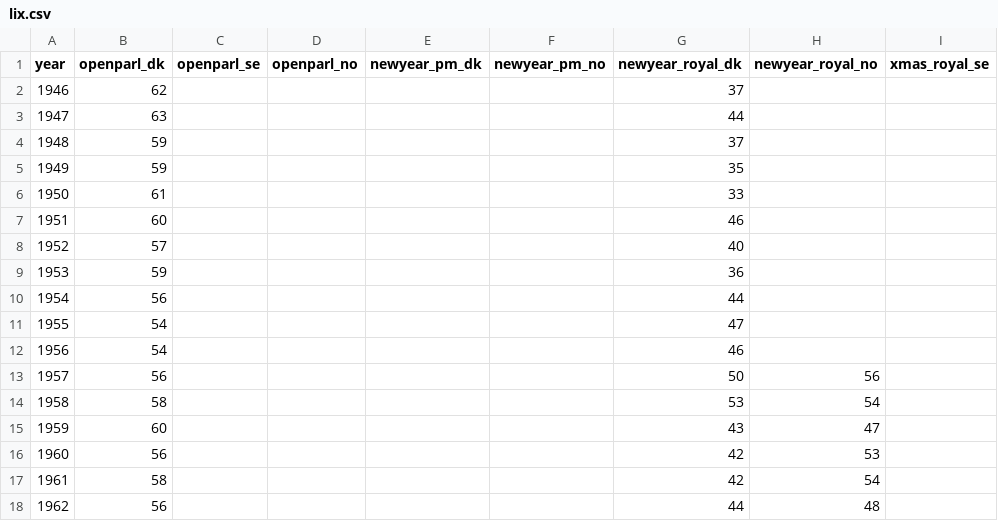
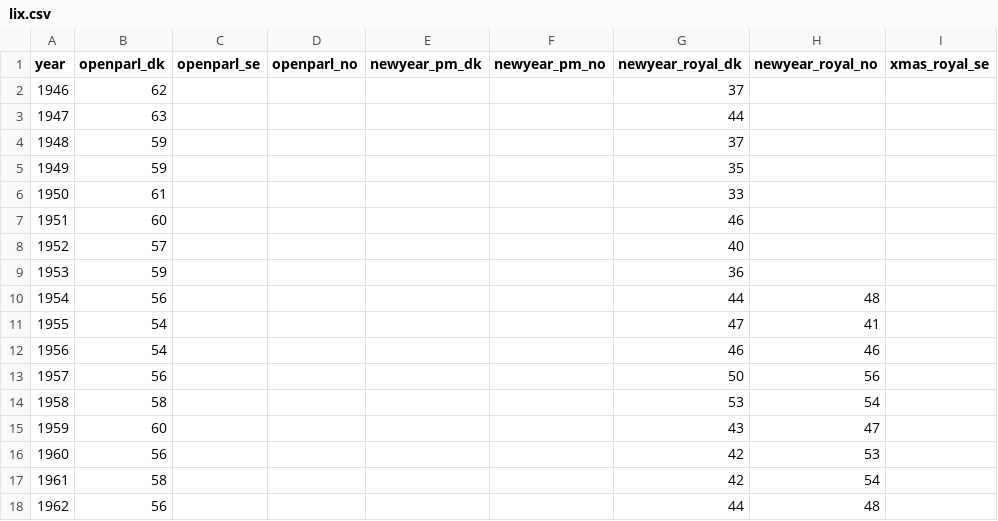
Before and after one commit to Straubinger/lix, a CSV file: lix.csv, drawn as a sheet; only a part is shown.

Commit message:
Update lix.csv

```diff
--- a/lix.csv
+++ b/lix.csv
@@ -9,5 +9,5 @@ year,openparl_dk,openparl_se,openparl_no,newyear_pm_dk,newyear_pm_no,newyear_roy
 1953,59,,,,,36,,
-1954,56,,,,,44,,
-1955,54,,,,,47,,
-1956,54,,,,,46,,
+1954,56,,,,,44,48,
+1955,54,,,,,47,41,
+1956,54,,,,,46,46,
 1957,56,,,,,50,56,
```
